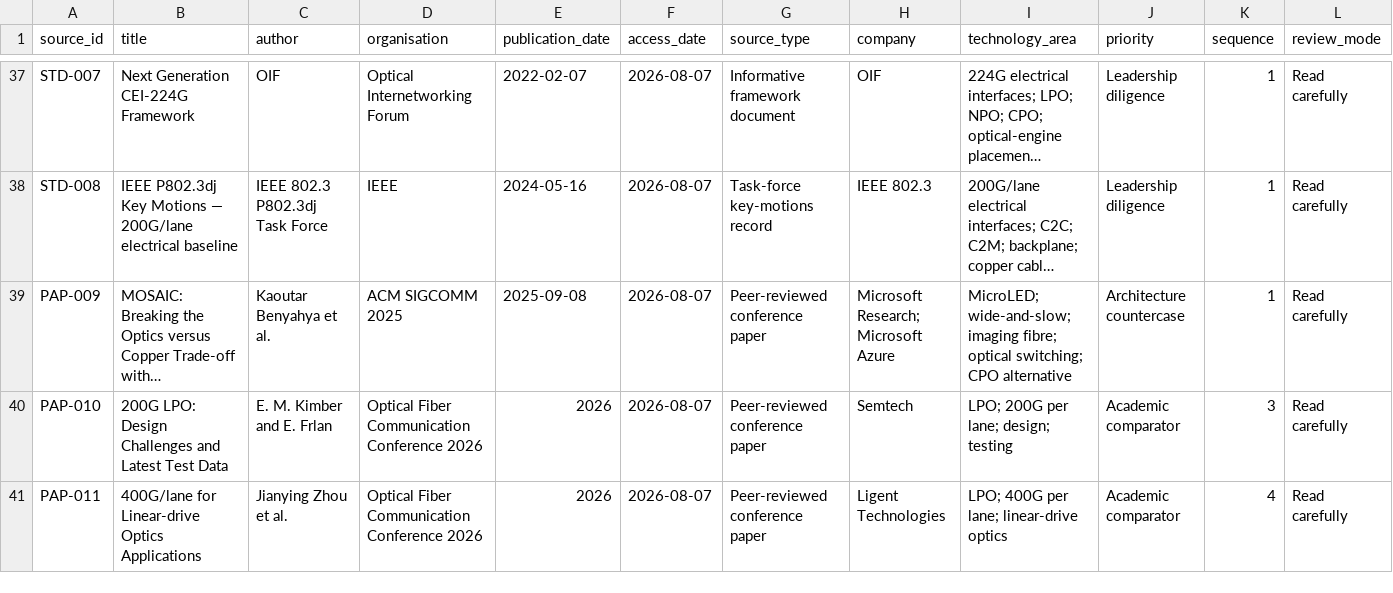
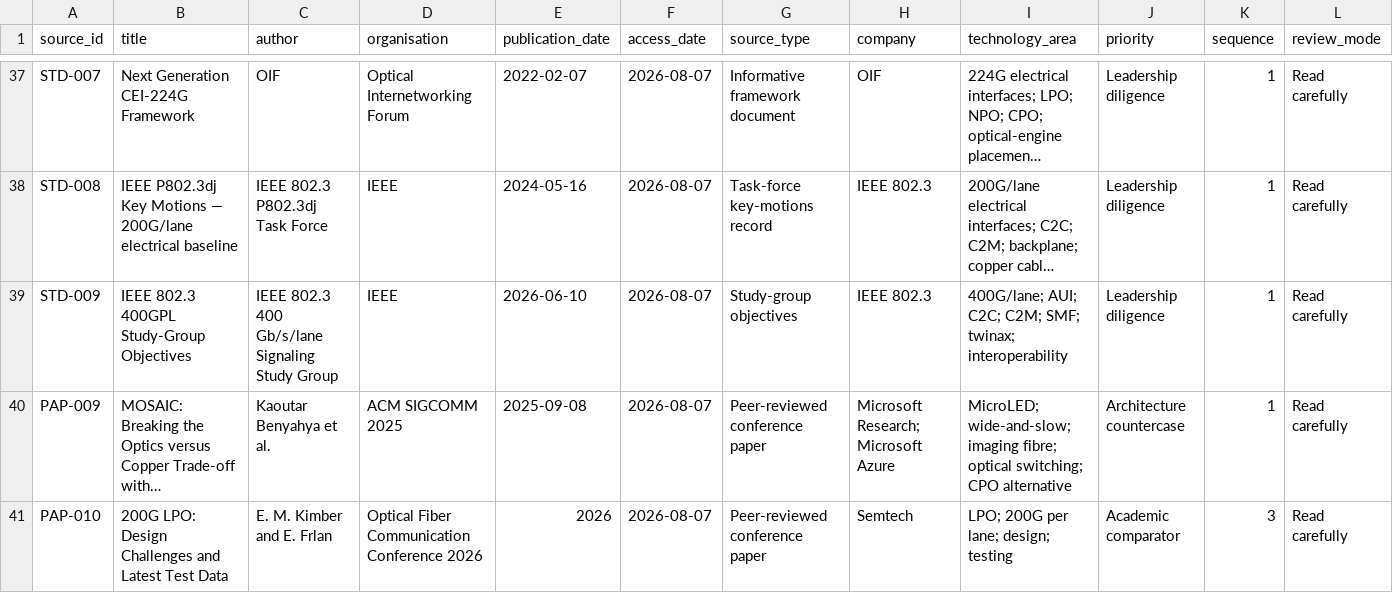
Before and after one commit to Nur-Alp/cpo-research-private, a CSV file: 01-sources/source-log.csv, drawn as a sheet; only a part is shown, gaps mark what is left out; the shorter side is filled out with more unchanged rows; long unchanged cells end in …; rows hold the shown columns only; the diff names each change by its address in the sheet, - before the commit and + after, or states it on an @@ line.

```diff
--- a/01-sources/source-log.csv
+++ b/01-sources/source-log.csv
+row 39: STD-009 | IEEE 802.3 400GPL Study-Group Objectives | IEEE 802.3 400 Gb/s/lane Signaling Study Group | IEEE | 2026-06-10 | 2026-08-07 | Study-group objectives | IEEE 802.3 | 400G/lane; AUI; C2C; C2M; SMF; twinax; interoperability | Leadership diligence | 1 | Read carefully
```
Also changed, not shown: 01-sources/claim-ledger.csv, 4 other files.
